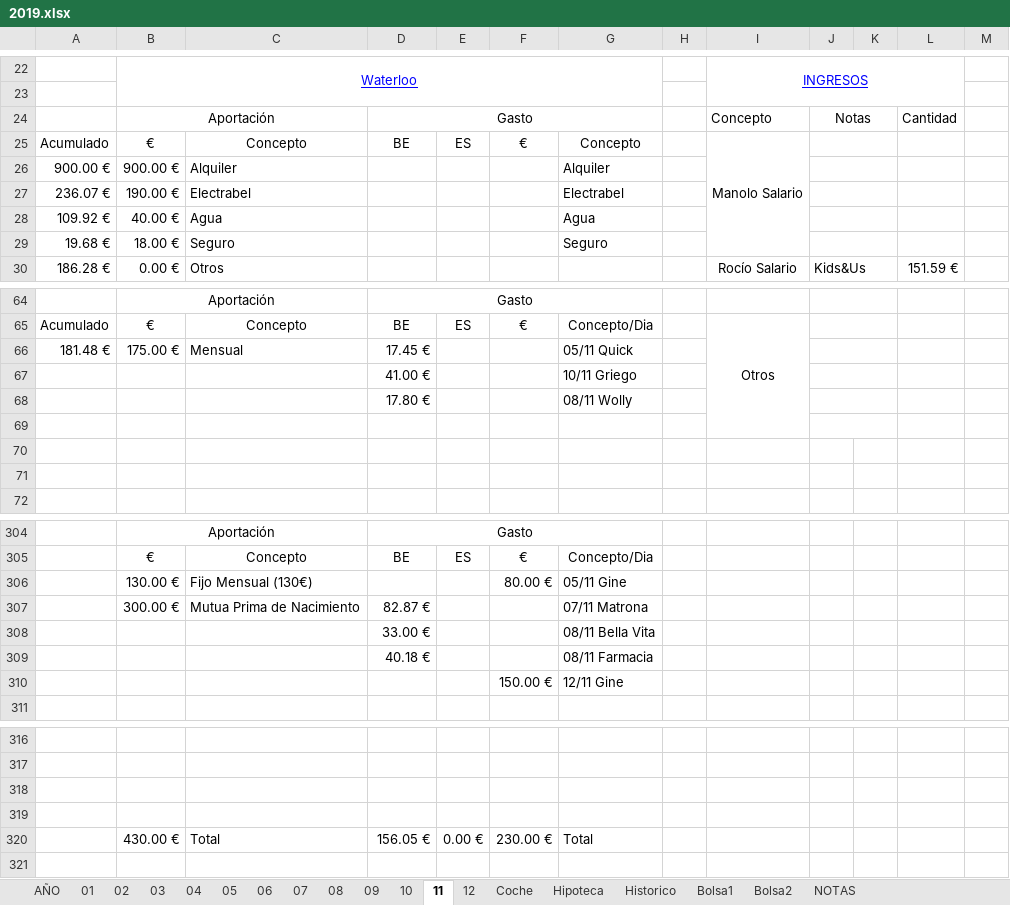
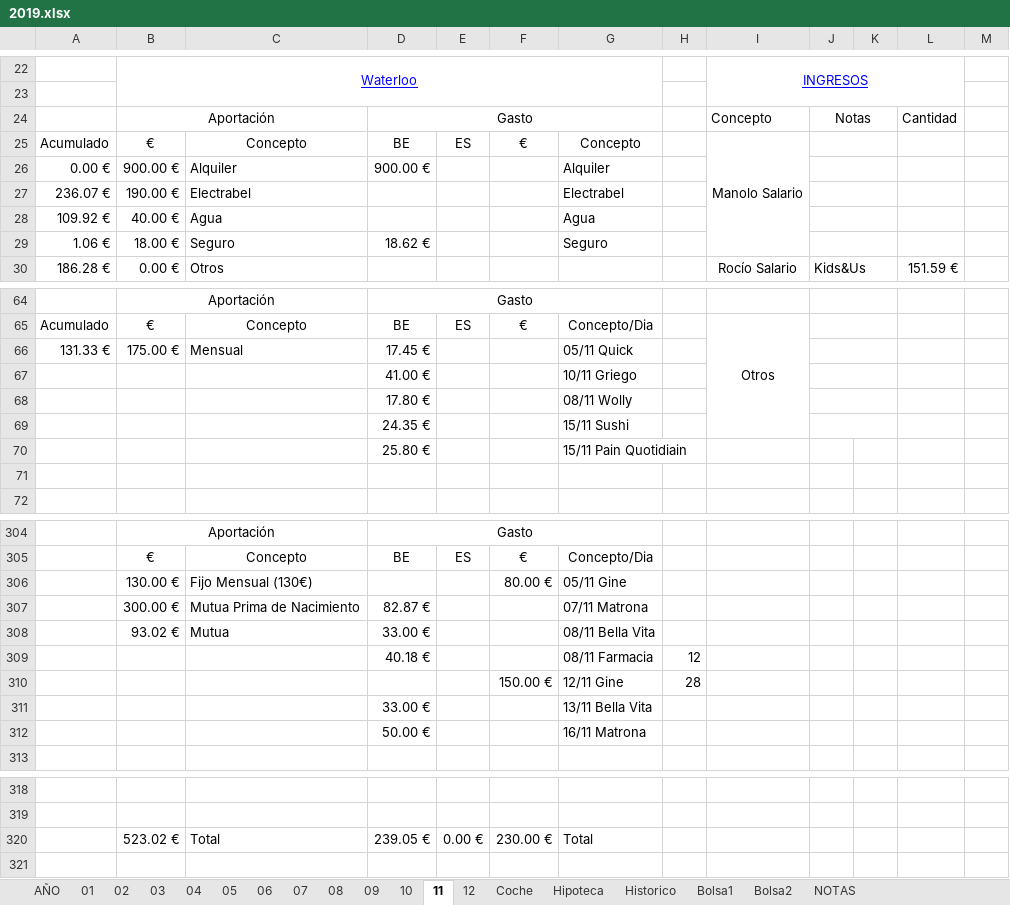
Before and after one commit to mrojassuarez/MRS_Manager, an Excel workbook: 2019/2019.xlsx, sheet 11, drawn as a sheet; only a part is shown, gaps mark what is left out; values as stored, in another font and other column widths than the file's, no borders; removed rows and columns are numbered as before the commit, all else as after; the diff covers the shown part only; the diff names each change by its address in the sheet, - before the commit and + after, or states it on an @@ line.

```diff
--- a/2019/2019.xlsx (sheet 11)
+++ b/2019/2019.xlsx (sheet 11)
-A26: 900.00 €
+A26: 0.00 €
-D26: (empty)
+D26: 900.00 €
-A29: 19.68 €
+A29: 1.06 €
-D29: (empty)
+D29: 18.62 €
-A66: 181.48 €
+A66: 131.33 €
-row 69: (empty)
+row 69:  |  |  | 24.35 € |  |  | 15/11 Sushi
-row 70: (empty)
+row 70:  |  |  | 25.80 € |  |  | 15/11 Pain Quotidiain
-B308: (empty)
+B308: 93.02 €
-C308: (empty)
+C308: Mutua
-H309: (empty)
+H309: 12
-H310: (empty)
+H310: 28
+row 311:  |  |  | 33.00 € |  |  | 13/11 Bella Vita
+row 312:  |  |  | 50.00 € |  |  | 16/11 Matrona
-row 318: (empty)
-row 319: (empty)
-B320: 430.00 €
+B320: 523.02 €
-D320: 156.05 €
+D320: 239.05 €
```
Also changed, not shown: 1 added row, 1 removed row and 21 edited cells elsewhere in this sheet, sheet AÑO, sheet Bolsa1, sheet 12, 1 other file.
